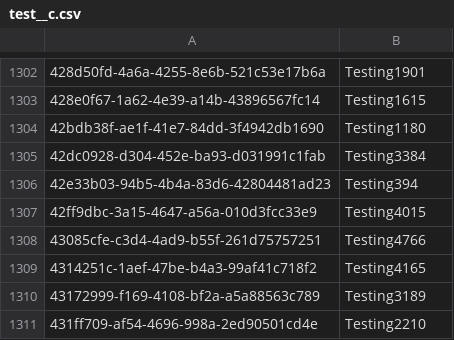
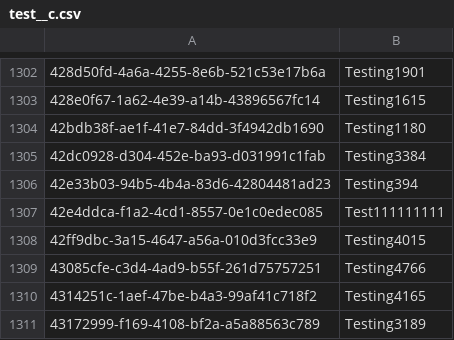
Before and after one commit to Prodlymoover/F2Test, a CSV file: test__c.csv, drawn as a sheet; only a part is shown, gaps mark what is left out; the shorter side is filled out with more unchanged rows.

Commit message:
Saving org changes to the repository

```diff
--- a/test__c.csv
+++ b/test__c.csv
@@ -1306,2 +1306,3 @@
 42e33b03-94b5-4b4a-83d6-42804481ad23,Testing394
+42e4ddca-f1a2-4cd1-8557-0e1c0edec085,Test111111111
 42ff9dbc-3a15-4647-a56a-010d3fcc33e9,Testing4015
```
